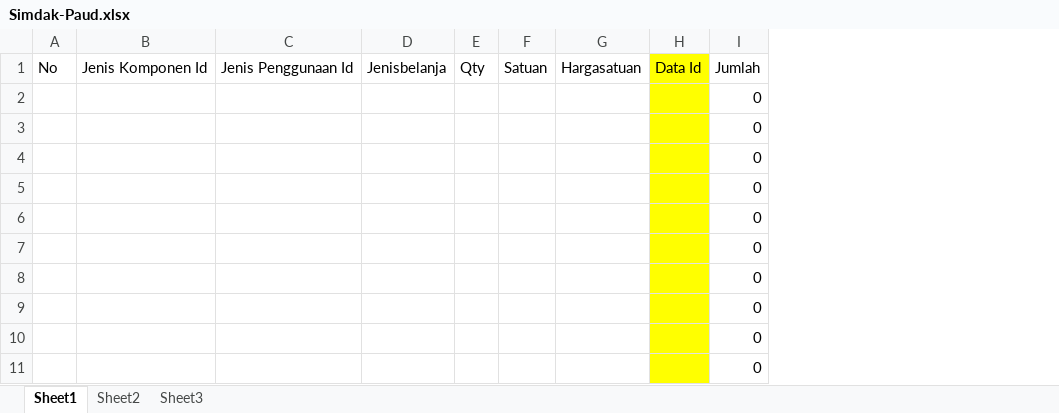
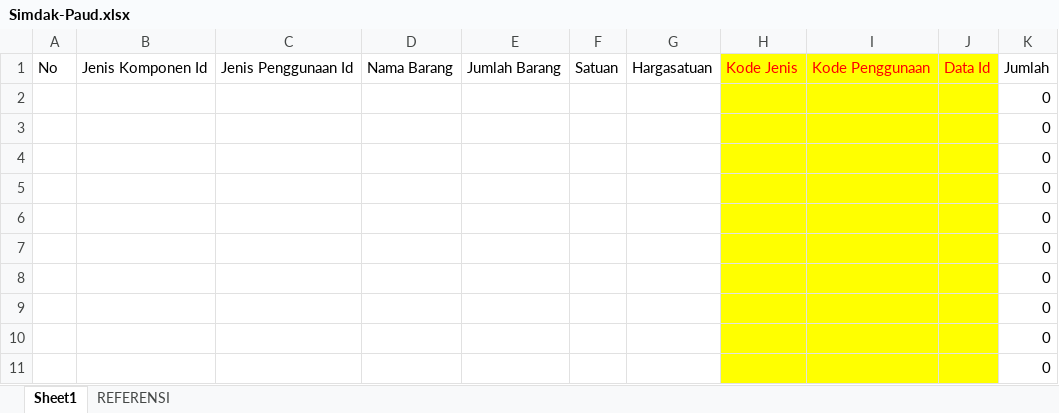
Before and after one commit to dapodix/simdak, an Excel workbook: simdak/template/Simdak-Paud.xlsx, sheet Sheet1, drawn as a sheet; only a part is shown; values as stored, in another font and other column widths than the file's, no borders; table styles not drawn; removed rows and columns are numbered as before the commit, all else as after; the diff names each change by its address in the sheet, - before the commit and + after, or states it on an @@ line.

```diff
--- a/simdak/template/Simdak-Paud.xlsx (sheet Sheet1)
+++ b/simdak/template/Simdak-Paud.xlsx (sheet Sheet1)
-sheet tab: Sheet2
-sheet tab: Sheet3
+sheet tab: REFERENSI
-column D, row 1: Jenisbelanja
-column E, row 1: Qty
+column D, row 1: Nama Barang
+column E, row 1: Jumlah Barang
+column H, row 1: Kode Jenis
+column I, row 1: Kode Penggunaan
-J1 text colour: black
+J1 text colour: #FF0000
```
Also changed, not shown: formulas that keep their value.
